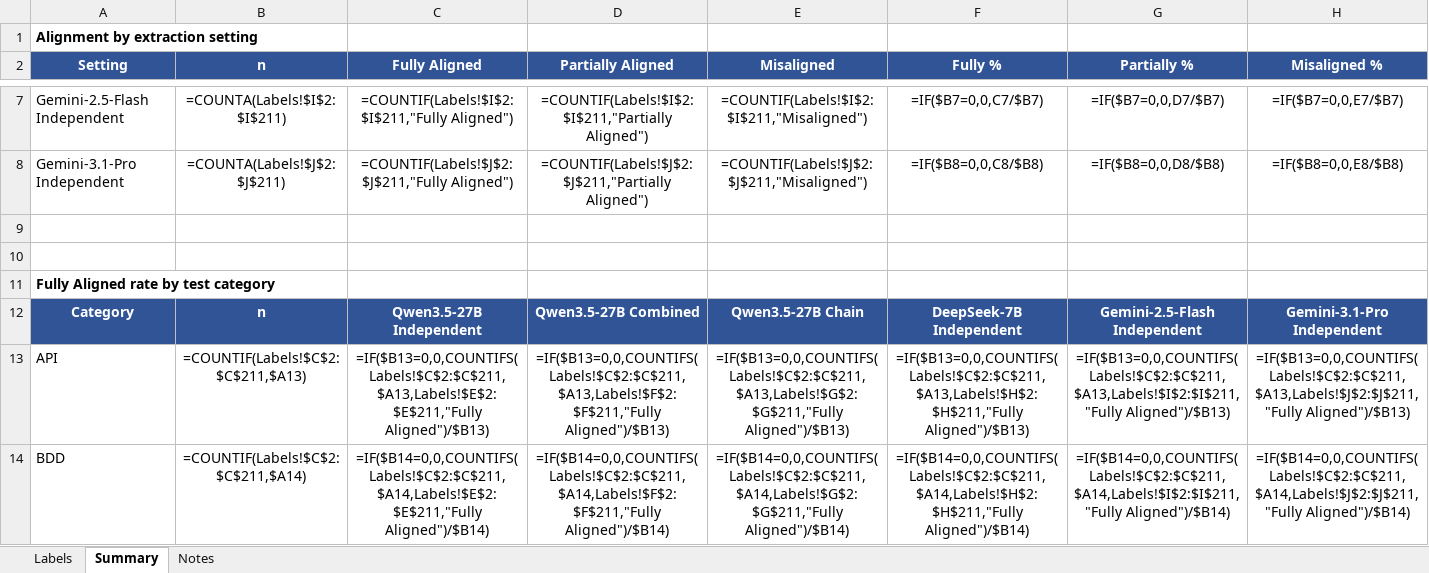
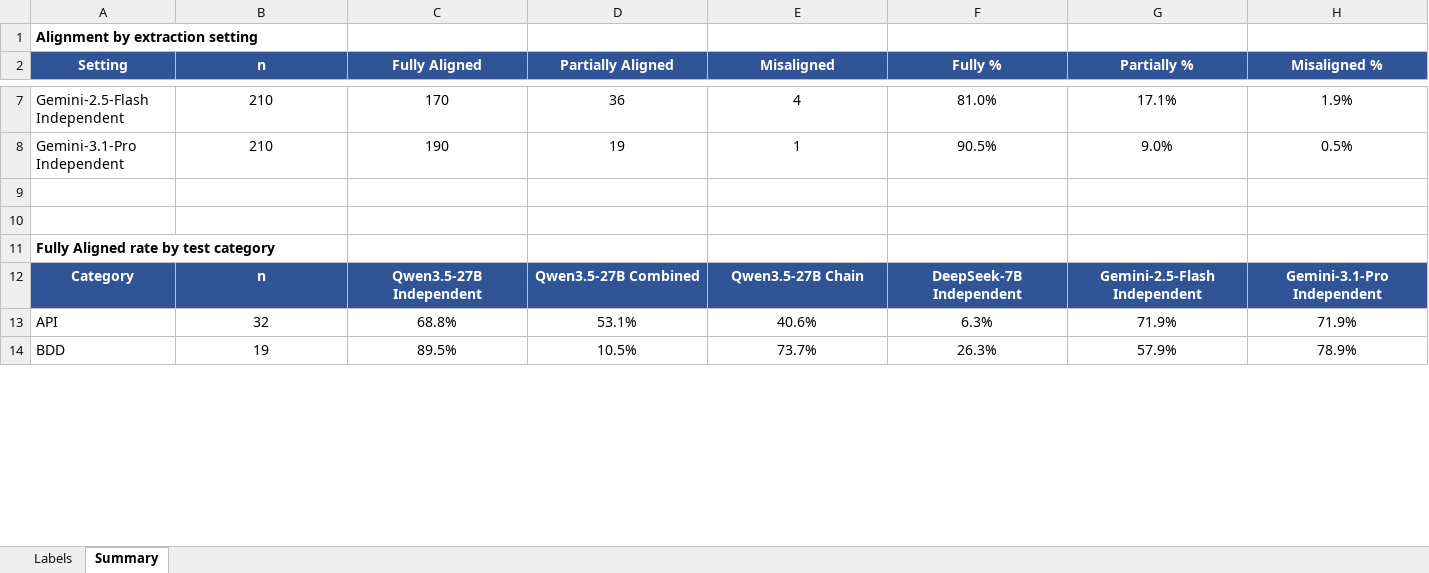
Before and after one commit to YundongShen/ICST_TestIntent, an Excel workbook: Data/Comparison_Results/manual_review.xlsx, sheet Summary, drawn as a sheet; only a part is shown, gaps mark what is left out; values as stored, in another font and other column widths than the file's, no borders; formulas without a stored value are shown as written; the diff covers the shown part only; the diff names each change by its address in the sheet, - before the commit and + after, or states it on an @@ line.

Commit message:
Update manual review workbook

```diff
--- a/Data/Comparison_Results/manual_review.xlsx (sheet Summary)
+++ b/Data/Comparison_Results/manual_review.xlsx (sheet Summary)
-sheet tab: Notes
-B7 (n): =COUNTA(Labels!$I$2:$I$211)
+B7 (n): 210
-C7 (Fully Aligned): =COUNTIF(Labels!$I$2:$I$211,"Fully Aligned")
+C7 (Fully Aligned): 170
-D7 (Partially Aligned): =COUNTIF(Labels!$I$2:$I$211,"Partially Aligned")
+D7 (Partially Aligned): 36
-E7 (Misaligned): =COUNTIF(Labels!$I$2:$I$211,"Misaligned")
+E7 (Misaligned): 4
-F7 (Fully %): =IF($B7=0,0,C7/$B7)
+F7 (Fully %): 81.0%
-G7 (Partially %): =IF($B7=0,0,D7/$B7)
+G7 (Partially %): 17.1%
-H7 (Misaligned %): =IF($B7=0,0,E7/$B7)
+H7 (Misaligned %): 1.9%
-B8 (n): =COUNTA(Labels!$J$2:$J$211)
+B8 (n): 210
-C8 (Fully Aligned): =COUNTIF(Labels!$J$2:$J$211,"Fully Aligned")
+C8 (Fully Aligned): 190
-D8 (Partially Aligned): =COUNTIF(Labels!$J$2:$J$211,"Partially Aligned")
+D8 (Partially Aligned): 19
-E8 (Misaligned): =COUNTIF(Labels!$J$2:$J$211,"Misaligned")
+E8 (Misaligned): 1
-F8 (Fully %): =IF($B8=0,0,C8/$B8)
+F8 (Fully %): 90.5%
-G8 (Partially %): =IF($B8=0,0,D8/$B8)
+G8 (Partially %): 9.0%
-H8 (Misaligned %): =IF($B8=0,0,E8/$B8)
+H8 (Misaligned %): 0.5%
-B13 (n): =COUNTIF(Labels!$C$2:$C$211,$A13)
+B13 (n): 32
-C13 (Fully Aligned): =IF($B13=0,0,COUNTIFS(Labels!$C$2:$C$211,$A13,Labels!$E$2:$E$211,"Fully Aligned")/$B13)
+C13 (Fully Aligned): 68.8%
-D13 (Partially Aligned): =IF($B13=0,0,COUNTIFS(Labels!$C$2:$C$211,$A13,Labels!$F$2:$F$211,"Fully Aligned")/$B13)
+D13 (Partially Aligned): 53.1%
-E13 (Misaligned): =IF($B13=0,0,COUNTIFS(Labels!$C$2:$C$211,$A13,Labels!$G$2:$G$211,"Fully Aligned")/$B13)
+E13 (Misaligned): 40.6%
-F13 (Fully %): =IF($B13=0,0,COUNTIFS(Labels!$C$2:$C$211,$A13,Labels!$H$2:$H$211,"Fully Aligned")/$B13)
+F13 (Fully %): 6.3%
-G13 (Partially %): =IF($B13=0,0,COUNTIFS(Labels!$C$2:$C$211,$A13,Labels!$I$2:$I$211,"Fully Aligned")/$B13)
+G13 (Partially %): 71.9%
-H13 (Misaligned %): =IF($B13=0,0,COUNTIFS(Labels!$C$2:$C$211,$A13,Labels!$J$2:$J$211,"Fully Aligned")/$B13)
+H13 (Misaligned %): 71.9%
-B14 (n): =COUNTIF(Labels!$C$2:$C$211,$A14)
+B14 (n): 19
-C14 (Fully Aligned): =IF($B14=0,0,COUNTIFS(Labels!$C$2:$C$211,$A14,Labels!$E$2:$E$211,"Fully Aligned")/$B14)
+C14 (Fully Aligned): 89.5%
-D14 (Partially Aligned): =IF($B14=0,0,COUNTIFS(Labels!$C$2:$C$211,$A14,Labels!$F$2:$F$211,"Fully Aligned")/$B14)
+D14 (Partially Aligned): 10.5%
-E14 (Misaligned): =IF($B14=0,0,COUNTIFS(Labels!$C$2:$C$211,$A14,Labels!$G$2:$G$211,"Fully Aligned")/$B14)
+E14 (Misaligned): 73.7%
-F14 (Fully %): =IF($B14=0,0,COUNTIFS(Labels!$C$2:$C$211,$A14,Labels!$H$2:$H$211,"Fully Aligned")/$B14)
+F14 (Fully %): 26.3%
-G14 (Partially %): =IF($B14=0,0,COUNTIFS(Labels!$C$2:$C$211,$A14,Labels!$I$2:$I$211,"Fully Aligned")/$B14)
+G14 (Partially %): 57.9%
-H14 (Misaligned %): =IF($B14=0,0,COUNTIFS(Labels!$C$2:$C$211,$A14,Labels!$J$2:$J$211,"Fully Aligned")/$B14)
+H14 (Misaligned %): 78.9%
```
Also changed, not shown: 56 edited cells elsewhere in this sheet.
